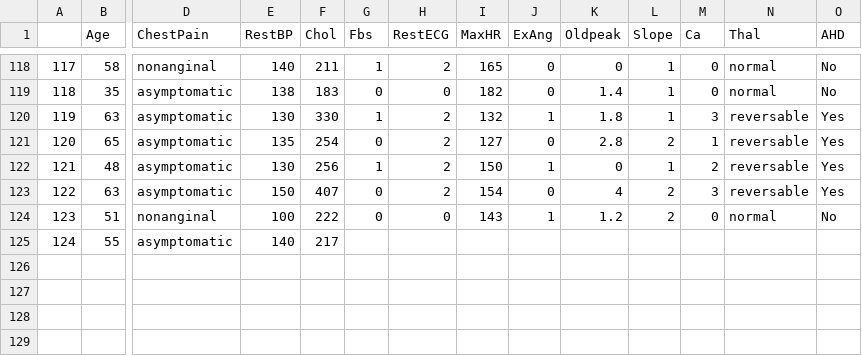
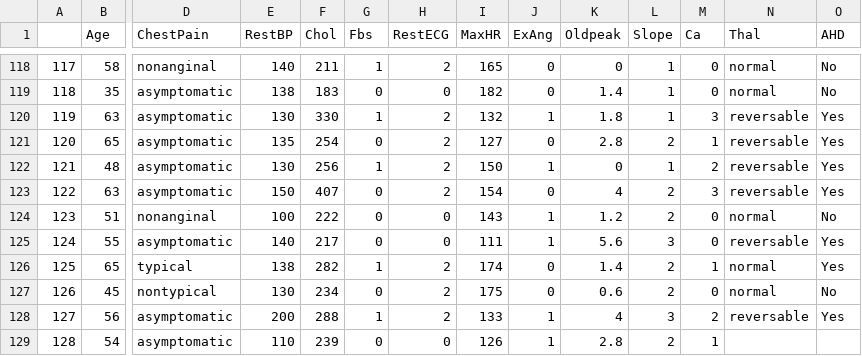
Before and after one commit to qonv/Instruments, a CSV file: data/Heart.csv, drawn as a sheet; only a part is shown, gaps mark what is left out; rows hold the shown columns only; the diff names each change by its address in the sheet, - before the commit and + after, or states it on an @@ line.

```diff
--- a/data/Heart.csv
+++ b/data/Heart.csv
-G125 (Fbs): (empty)
+G125 (Fbs): 0
-H125 (RestECG): (empty)
+H125 (RestECG): 0
-I125 (MaxHR): (empty)
+I125 (MaxHR): 111
-J125 (ExAng): (empty)
+J125 (ExAng): 1
-K125 (Oldpeak): (empty)
+K125 (Oldpeak): 5.6
-L125 (Slope): (empty)
+L125 (Slope): 3
-M125 (Ca): (empty)
+M125 (Ca): 0
-N125 (Thal): (empty)
+N125 (Thal): reversable
-O125 (AHD): (empty)
+O125 (AHD): Yes
+row 126: 125 | 65 | typical | 138 | 282 | 1 | 2 | 174 | 0 | 1.4 | 2 | 1 | normal | Yes
+row 127: 126 | 45 | nontypical | 130 | 234 | 0 | 2 | 175 | 0 | 0.6 | 2 | 0 | normal | No
+row 128: 127 | 56 | asymptomatic | 200 | 288 | 1 | 2 | 133 | 1 | 4 | 3 | 2 | reversable | Yes
+row 129: 128 | 54 | asymptomatic | 110 | 239 | 0 | 0 | 126 | 1 | 2.8 | 2 | 1
```
